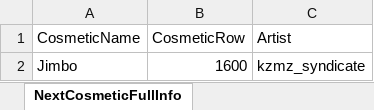
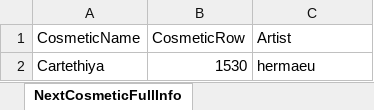
Before and after one commit to WUOTE/dunkbin-stats-images, an Excel workbook: public/sheets/dunkbin_next_cosmetic_info.xlsx, sheet NextCosmeticFullInfo, drawn as a sheet; values as stored, in another font and other column widths than the file's, no borders; removed rows and columns are numbered as before the commit, all else as after; the diff names each change by its address in the sheet, - before the commit and + after, or states it on an @@ line.

Commit message:
update next cosmetic and next cosmetic artist

```diff
--- a/public/sheets/dunkbin_next_cosmetic_info.xlsx (sheet NextCosmeticFullInfo)
+++ b/public/sheets/dunkbin_next_cosmetic_info.xlsx (sheet NextCosmeticFullInfo)
-row 2: Jimbo | 1600 | kzmz_syndicate
+row 2: Cartethiya | 1530 | hermaeu
```
